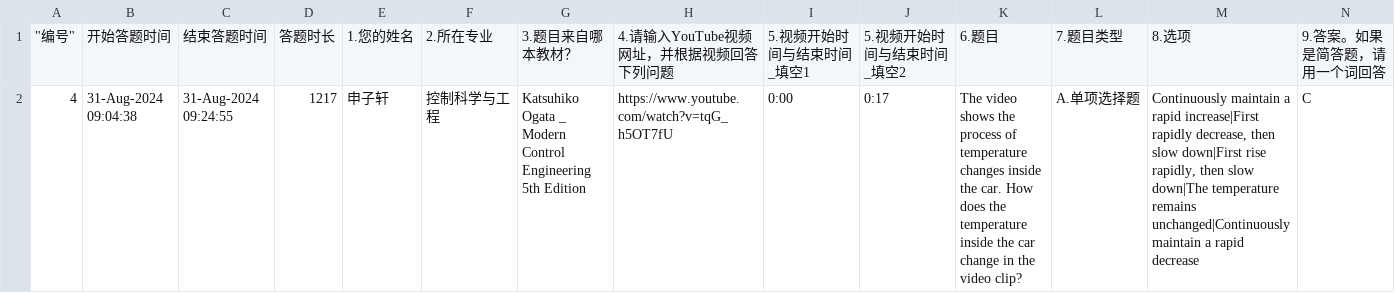
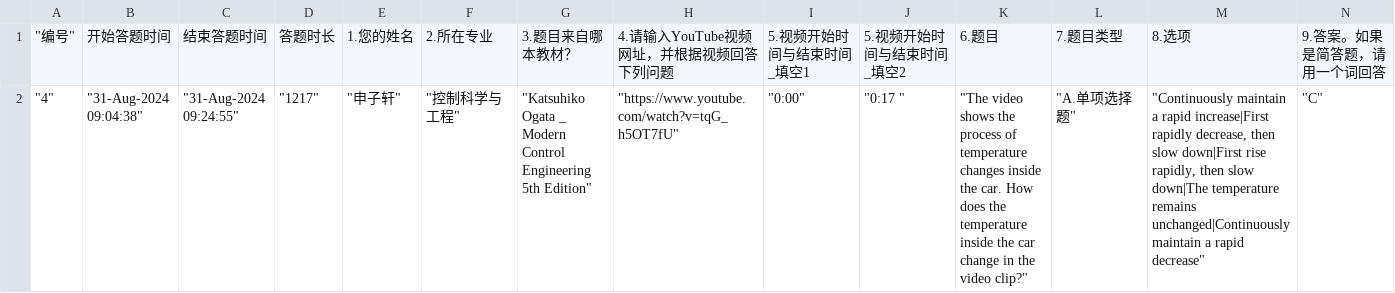
Before and after one commit to lajiman/myvideos, a CSV file: data/申子轩/4/sample/4_row.csv, drawn as a sheet; only a part is shown; removed rows and columns are numbered as before the commit, all else as after; rows hold the shown columns only; the diff names each change by its address in the sheet, - before the commit and + after, or states it on an @@ line.

Commit message:
Add data/申子轩/4/sample

```diff
--- a/data/申子轩/4/sample/4_row.csv
+++ b/data/申子轩/4/sample/4_row.csv
-row 2: 4 | 31-Aug-2024 09:04:38 | 31-Aug-2024 09:24:55 | 1217 | 申子轩 | 控制科学与工程 | Katsuhiko Ogata _ Modern Control Engineering 5th Edition | https://www.youtube.com/watch?v=tqG_h5OT7fU | 0:00 | 0:17 | The video shows the process of temperature changes inside the car. How does the temperature inside the car change in the video clip? | A.单项选择题 | Continuously maintain a rapid increase|First rapidly decrease, then slow down|First rise rapidly, then slow down|The temperature remains unchanged|Continuously maintain a rapid decrease | C
+row 2: "4" | "31-Aug-2024 09:04:38" | "31-Aug-2024 09:24:55" | "1217" | "申子轩" | "控制科学与工程" | "Katsuhiko Ogata _ Modern Control Engineering 5th Edition" | "https://www.youtube.com/watch?v=tqG_h5OT7fU" | "0:00" | "0:17 " | "The video shows the process of temperature changes inside the car. How does the temperature inside the car change in the video clip?" | "A.单项选择题" | "Continuously maintain a rapid increase|First rapidly decrease, then slow down|First rise rapidly, then slow down|The temperature remains unchanged|Continuously maintain a rapid decrease" | "C"
```
